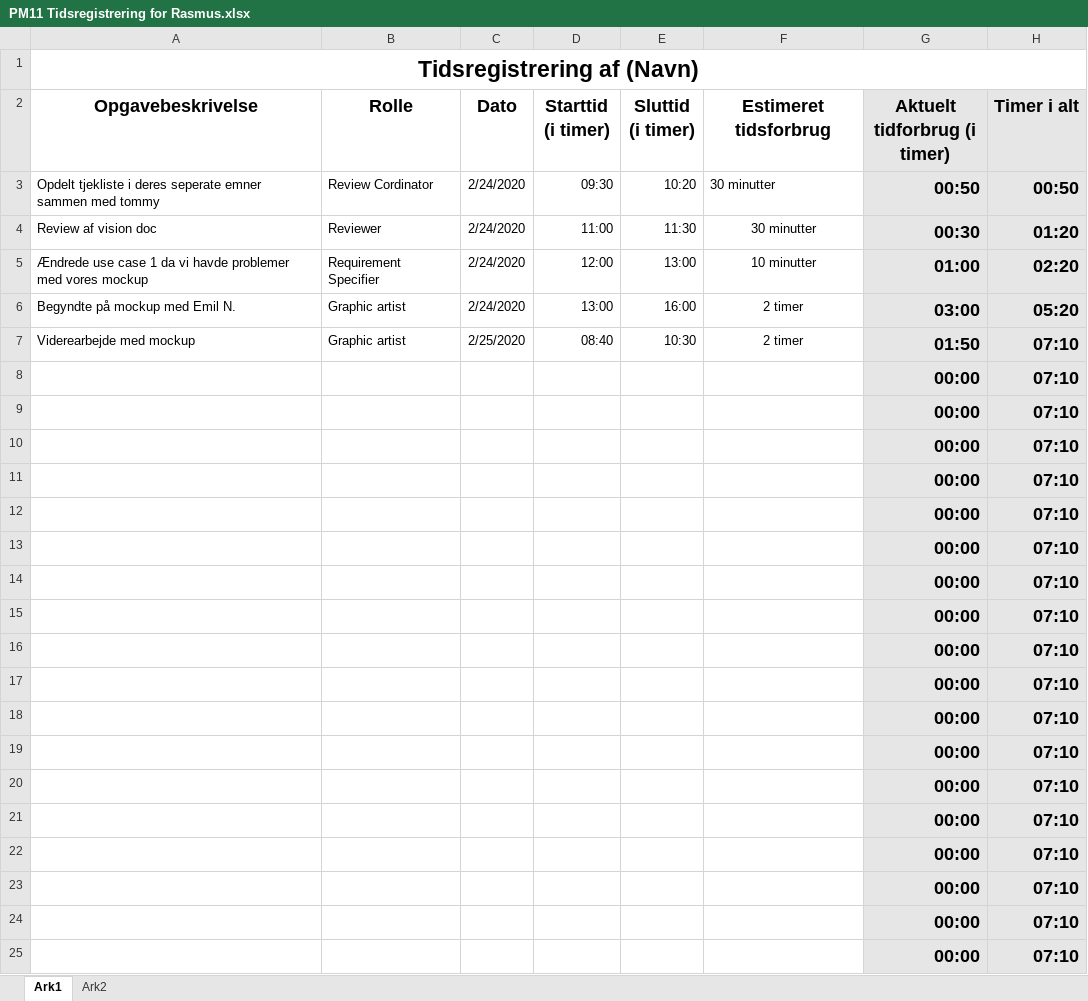
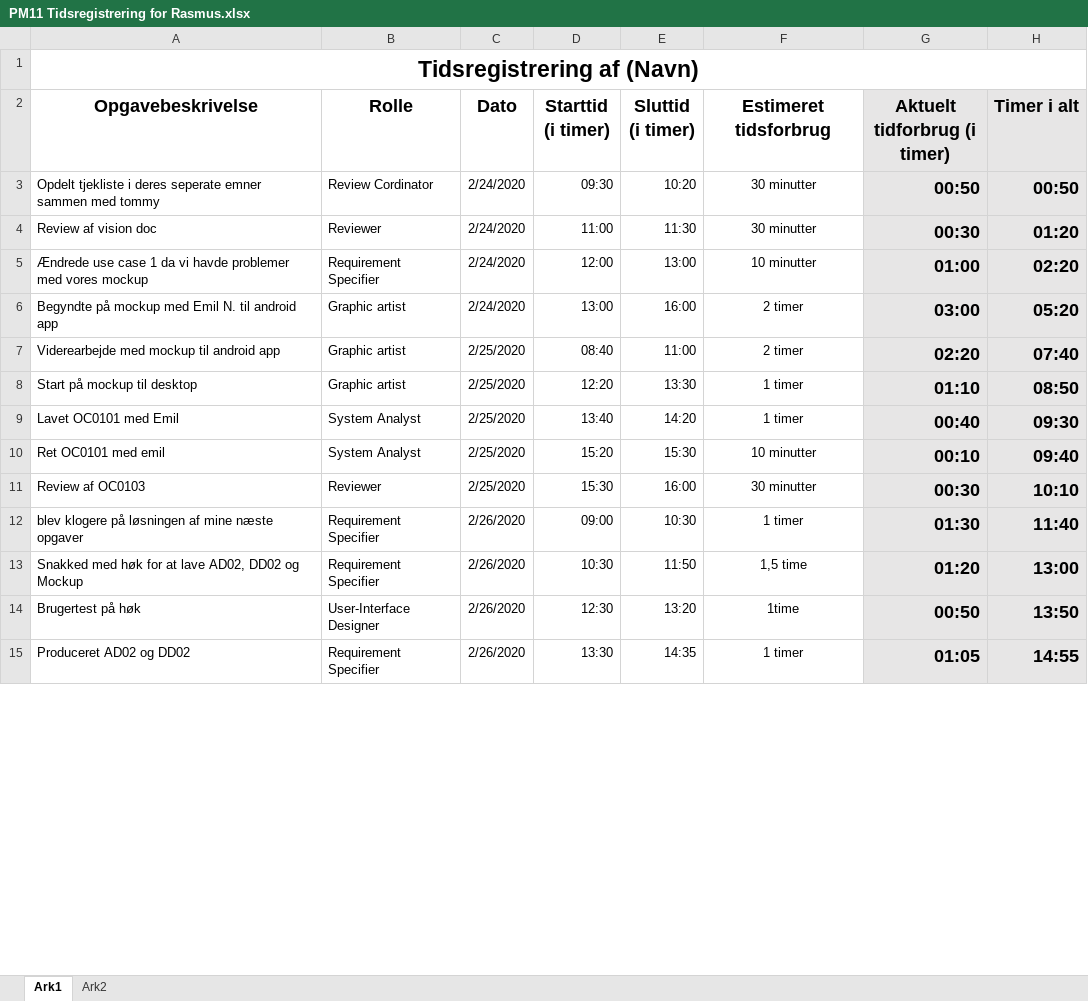
Before and after one commit to zealand-andp/HoeKulator, an Excel workbook: 08 Project Management/Tidsregistrering/PM11 Tidsregistrering for Rasmus.xlsx, sheet Ark1, drawn as a sheet; only a part is shown; values as stored, in another font and other column widths than the file's, no borders; charts and pictures not drawn; removed rows and columns are numbered as before the commit, all else as after; the diff covers the shown part only; the diff names each change by its address in the sheet, - before the commit and + after, or states it on an @@ line.

Commit message:
Update PM11 Tidsregistrering for Rasmus.xlsx

```diff
--- a/08 Project Management/Tidsregistrering/PM11 Tidsregistrering for Rasmus.xlsx (sheet Ark1)
+++ b/08 Project Management/Tidsregistrering/PM11 Tidsregistrering for Rasmus.xlsx (sheet Ark1)
-F3 alignment: left
+F3 alignment: center
-A6 (Opgavebeskrivelse): Begyndte på mockup med Emil N.
+A6 (Opgavebeskrivelse): Begyndte på mockup med Emil N. til android app
-A7 (Opgavebeskrivelse): Viderearbejde med mockup
+A7 (Opgavebeskrivelse): Viderearbejde med mockup til android app
-E7 (Sluttid (i timer)): 10:30
+E7 (Sluttid (i timer)): 11:00
-G7 (Aktuelt tidforbrug (i timer)): 01:50
+G7 (Aktuelt tidforbrug (i timer)): 02:20
-H7 (Timer i alt): 07:10
+H7 (Timer i alt): 07:40
-row 8:  |  |  |  |  |  | 00:00 | 07:10
-row 9:  |  |  |  |  |  | 00:00 | 07:10
-row 10:  |  |  |  |  |  | 00:00 | 07:10
-row 11:  |  |  |  |  |  | 00:00 | 07:10
-row 12:  |  |  |  |  |  | 00:00 | 07:10
-row 13:  |  |  |  |  |  | 00:00 | 07:10
-row 14:  |  |  |  |  |  | 00:00 | 07:10
-row 15:  |  |  |  |  |  | 00:00 | 07:10
-row 16:  |  |  |  |  |  | 00:00 | 07:10
-row 17:  |  |  |  |  |  | 00:00 | 07:10
-row 18:  |  |  |  |  |  | 00:00 | 07:10
-row 19:  |  |  |  |  |  | 00:00 | 07:10
-row 20:  |  |  |  |  |  | 00:00 | 07:10
-row 21:  |  |  |  |  |  | 00:00 | 07:10
-row 22:  |  |  |  |  |  | 00:00 | 07:10
-row 23:  |  |  |  |  |  | 00:00 | 07:10
-row 24:  |  |  |  |  |  | 00:00 | 07:10
-row 25:  |  |  |  |  |  | 00:00 | 07:10
+row 8: Start på mockup til desktop | Graphic artist | 2/25/2020 | 12:20 | 13:30 | 1 timer | 01:10 | 08:50
+row 9: Lavet OC0101 med Emil | System Analyst | 2/25/2020 | 13:40 | 14:20 | 1 timer | 00:40 | 09:30
+row 10: Ret OC0101 med emil | System Analyst | 2/25/2020 | 15:20 | 15:30 | 10 minutter | 00:10 | 09:40
+row 11: Review af OC0103 | Reviewer | 2/25/2020 | 15:30 | 16:00 | 30 minutter | 00:30 | 10:10
+row 12: blev klogere på løsningen af mine næste opgaver | Requirement Specifier | 2/26/2020 | 09:00 | 10:30 | 1 timer | 01:30 | 11:40
+row 13: Snakked med høk for at lave AD02, DD02 og Mockup | Requirement Specifier | 2/26/2020 | 10:30 | 11:50 | 1,5 time | 01:20 | 13:00
+row 14: Brugertest på høk | User-Interface Designer | 2/26/2020 | 12:30 | 13:20 | 1time | 00:50 | 13:50
+row 15: Produceret AD02 og DD02 | Requirement Specifier | 2/26/2020 | 13:30 | 14:35 | 1 timer | 01:05 | 14:55
```
Also changed, not shown: 10 added rows and 7 edited cells elsewhere in this sheet.
